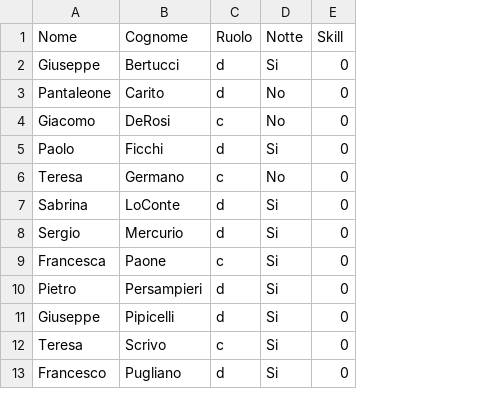
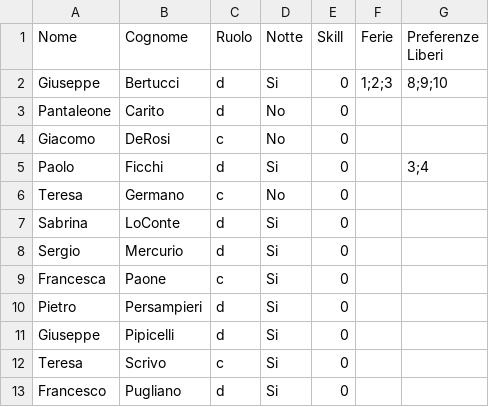
Before and after one commit to testunz/turnidipendenti, a CSV file: operatori.csv, drawn as a sheet; the diff names each change by its address in the sheet, - before the commit and + after, or states it on an @@ line.

```diff
--- a/operatori.csv
+++ b/operatori.csv
+column F (Ferie), row 2: 1;2;3
+column G (Preferenze Liberi), rows 2-5: 8;9;10 |  |  | 3;4
```
Also changed, not shown: 1 other file.
